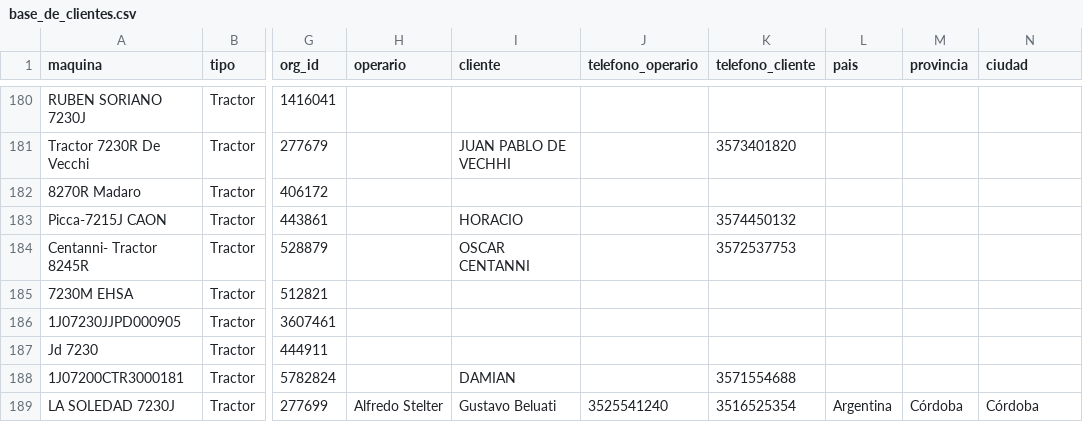
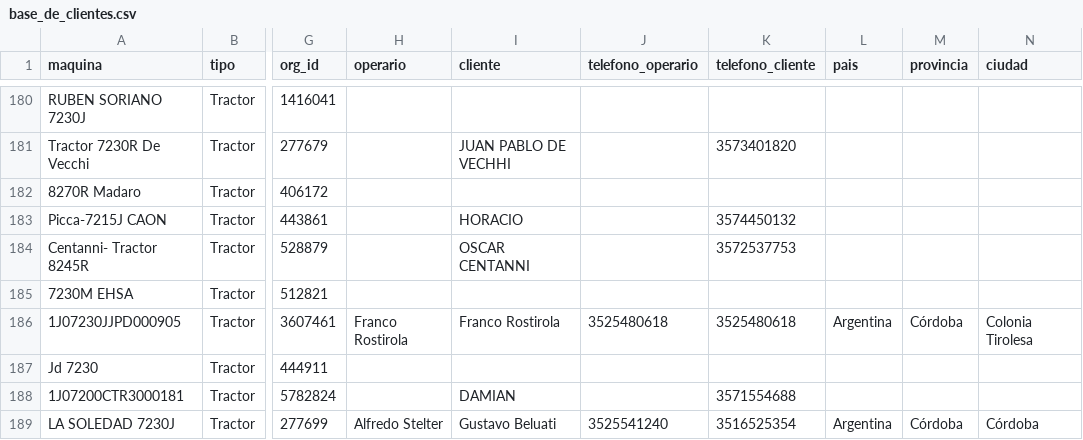
Before and after one commit to s-dagatti/crack_del_campo, a CSV file: data/base_de_clientes.csv, drawn as a sheet; only a part is shown, gaps mark what is left out; the diff names each change by its address in the sheet, - before the commit and + after, or states it on an @@ line.

Commit message:
Actualiza participante 1J07230JJPD000905

```diff
--- a/data/base_de_clientes.csv
+++ b/data/base_de_clientes.csv
-H186 (operario): (empty)
+H186 (operario): Franco Rostirola
-I186 (cliente): (empty)
+I186 (cliente): Franco Rostirola
-J186 (telefono_operario): (empty)
+J186 (telefono_operario): 3525480618
-K186 (telefono_cliente): (empty)
+K186 (telefono_cliente): 3525480618
-L186 (pais): (empty)
+L186 (pais): Argentina
-M186 (provincia): (empty)
+M186 (provincia): Córdoba
-N186 (ciudad): (empty)
+N186 (ciudad): Colonia Tirolesa
```
